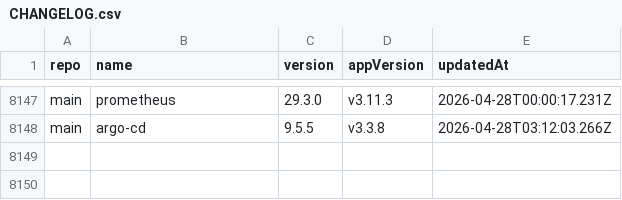
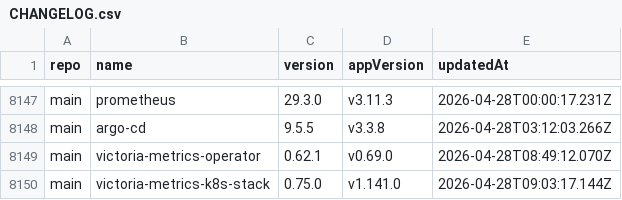
Before and after one commit to xfworld/charts, a CSV file: CHANGELOG.csv, drawn as a sheet; only a part is shown, gaps mark what is left out; the diff names each change by its address in the sheet, - before the commit and + after, or states it on an @@ line.

```diff
--- a/CHANGELOG.csv
+++ b/CHANGELOG.csv
+row 8149: main | victoria-metrics-operator | 0.62.1 | v0.69.0 | 2026-04-28T08:49:12.070Z
+row 8150: main | victoria-metrics-k8s-stack | 0.75.0 | v1.141.0 | 2026-04-28T09:03:17.144Z
```
Also changed, not shown: 2 other files.
